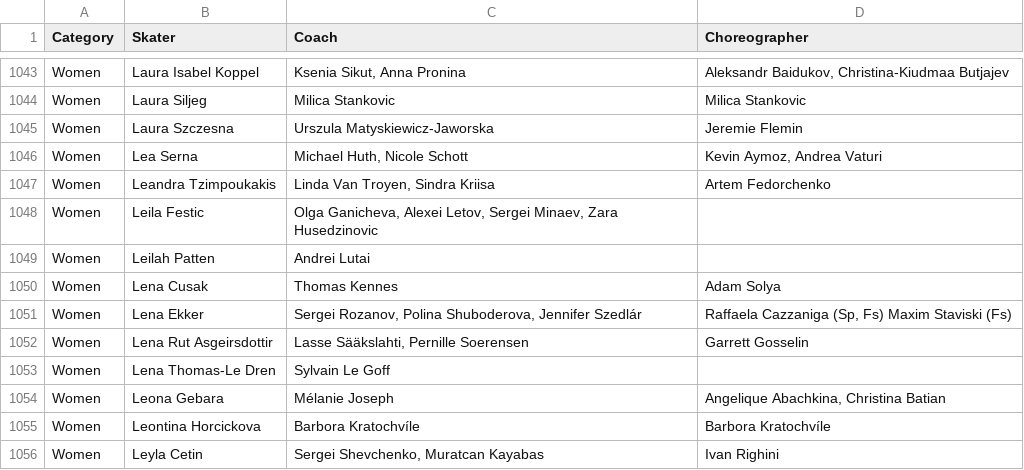
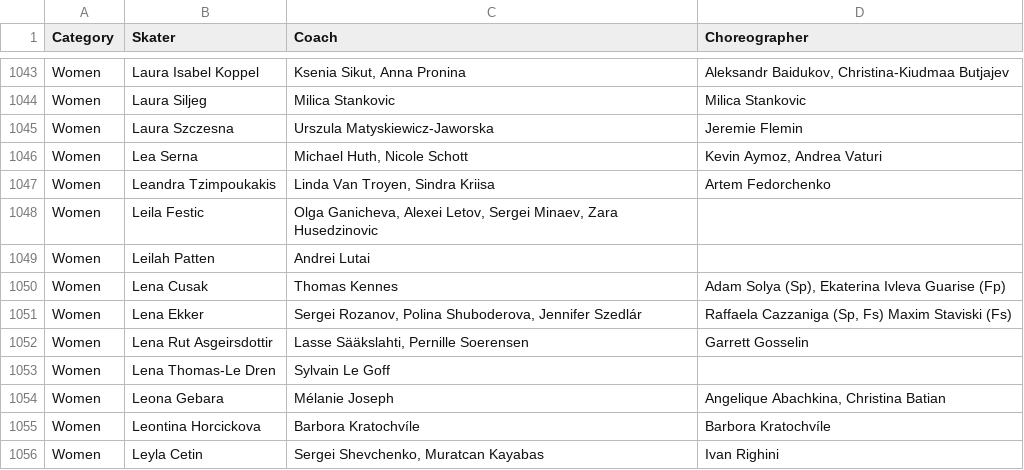
Before and after one commit to edomt/isu-data, a CSV file: data.csv, drawn as a sheet; only a part is shown, gaps mark what is left out.

```diff
--- a/data.csv
+++ b/data.csv
@@ -1049,3 +1049,3 @@ Women,Leila Festic,"Olga Ganicheva, Alexei Letov, Sergei Minaev, Zara Husedzinov
 Women,Leilah Patten,Andrei Lutai,
-Women,Lena Cusak,Thomas Kennes,Adam Solya
+Women,Lena Cusak,Thomas Kennes,"Adam Solya (Sp), Ekaterina Ivleva Guarise (Fp)"
 Women,Lena Ekker,"Sergei Rozanov, Polina Shuboderova, Jennifer Szedlár","Raffaela Cazzaniga (Sp, Fs)  Maxim Staviski (Fs)"
```
